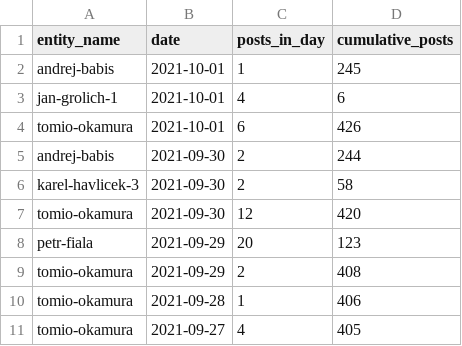
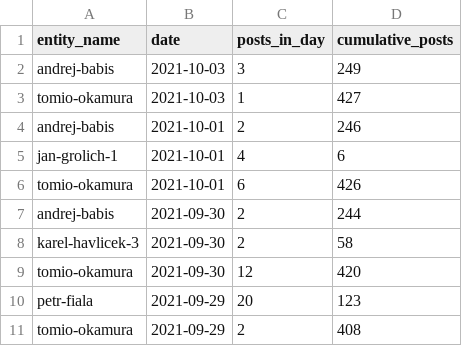
Before and after one commit to opop999/election_monitoring_social_media_communication, a CSV file: data/summary_tables/time_summary_yt.csv, drawn as a sheet; only a part is shown; the shorter side is filled out with more unchanged rows.

```diff
--- a/data/summary_tables/time_summary_yt.csv
+++ b/data/summary_tables/time_summary_yt.csv
@@ -1,3 +1,5 @@
 entity_name,date,posts_in_day,cumulative_posts
-andrej-babis,2021-10-01,1,245
+andrej-babis,2021-10-03,3,249
+tomio-okamura,2021-10-03,1,427
+andrej-babis,2021-10-01,2,246
 jan-grolich-1,2021-10-01,4,6
```
Also changed, not shown: data/summary_tables/time_summary_fb.csv, data/summary_tables/time_summary_tw.csv, 34 other files.
